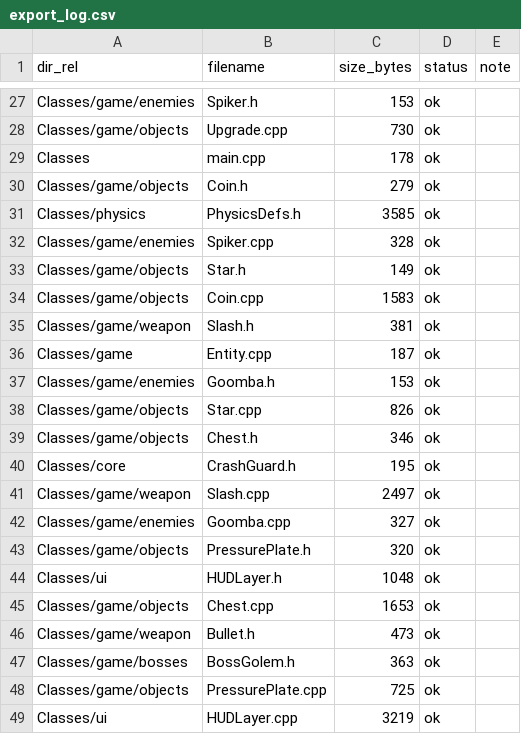
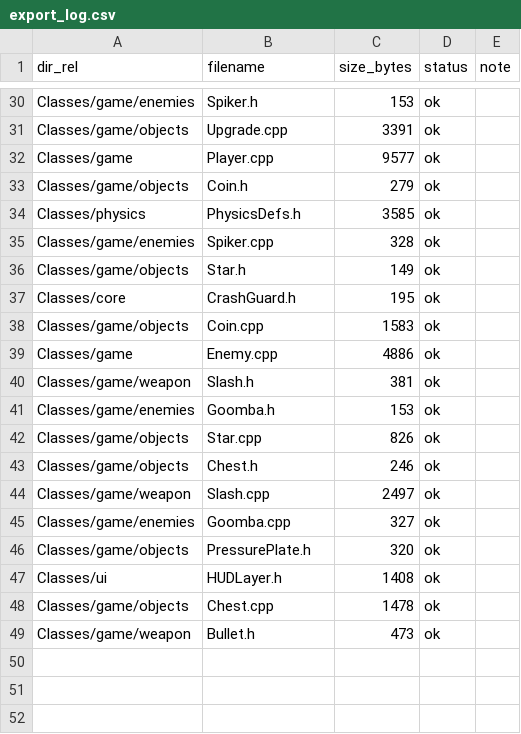
Before and after one commit to thangnguyenquoc2776/Faterial, a CSV file: export_log.csv, drawn as a sheet; only a part is shown, gaps mark what is left out; removed rows and columns are numbered as before the commit, all else as after; the diff covers the shown part only; the diff names each change by its address in the sheet, - before the commit and + after, or states it on an @@ line.

Commit message:
Update game new

```diff
--- a/export_log.csv
+++ b/export_log.csv
-C31 (size_bytes): 730
+C31 (size_bytes): 3391
+row 32: Classes/game | Player.cpp | 9577 | ok
@@ row 40 moved to row 37: Classes/core @@
+row 39: Classes/game | Enemy.cpp | 4886 | ok
@@ row 36 moved to row 24: Classes/game @@
-C43 (size_bytes): 346
+C43 (size_bytes): 246
-C47 (size_bytes): 1048
+C47 (size_bytes): 1408
-C48 (size_bytes): 1653
+C48 (size_bytes): 1478
-row 47: Classes/game/bosses | BossGolem.h | 363 | ok
@@ row 48 moved to row 4: Classes/game/objects @@
-row 49: Classes/ui | HUDLayer.cpp | 3219 | ok
```
Also changed, not shown: 8 added rows, 8 removed rows, 3 moved rows and 5 edited cells elsewhere in this file, 19 other files.
